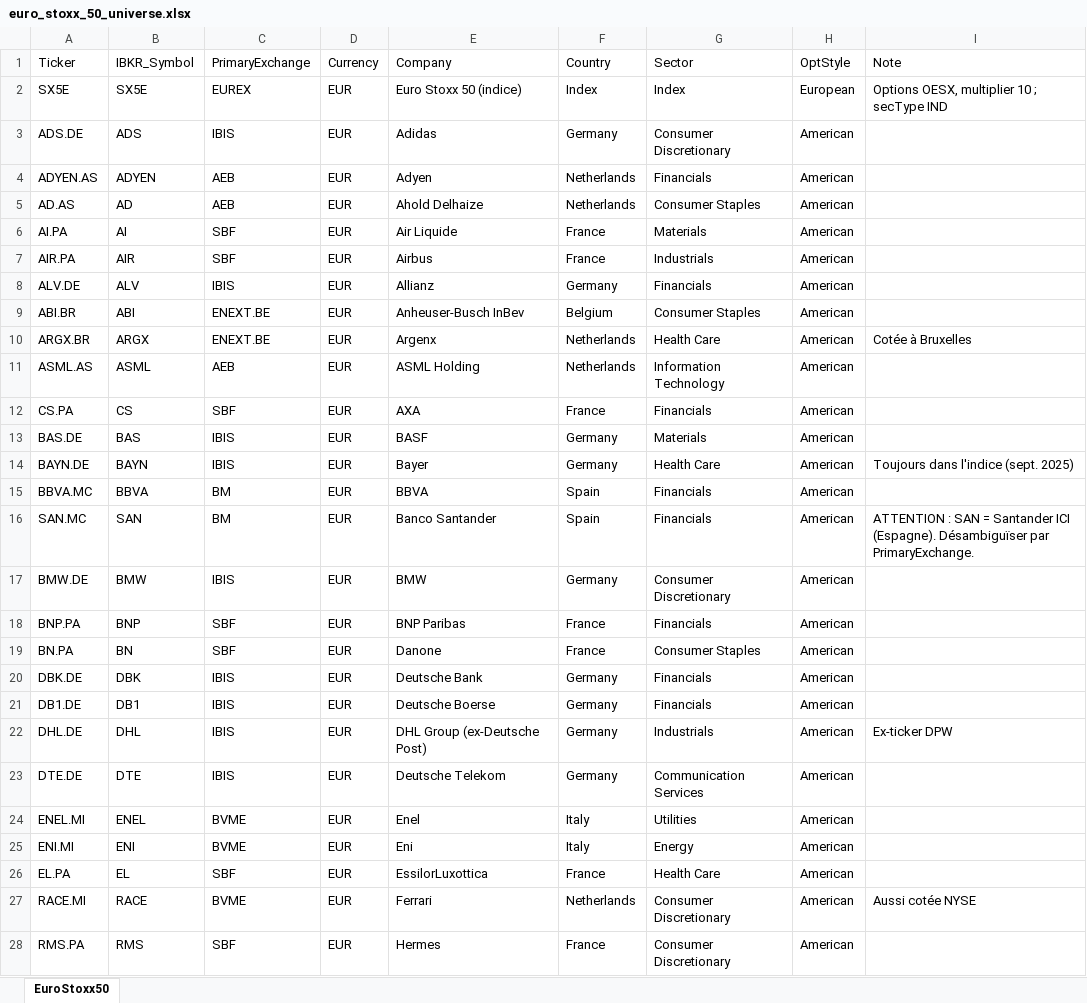
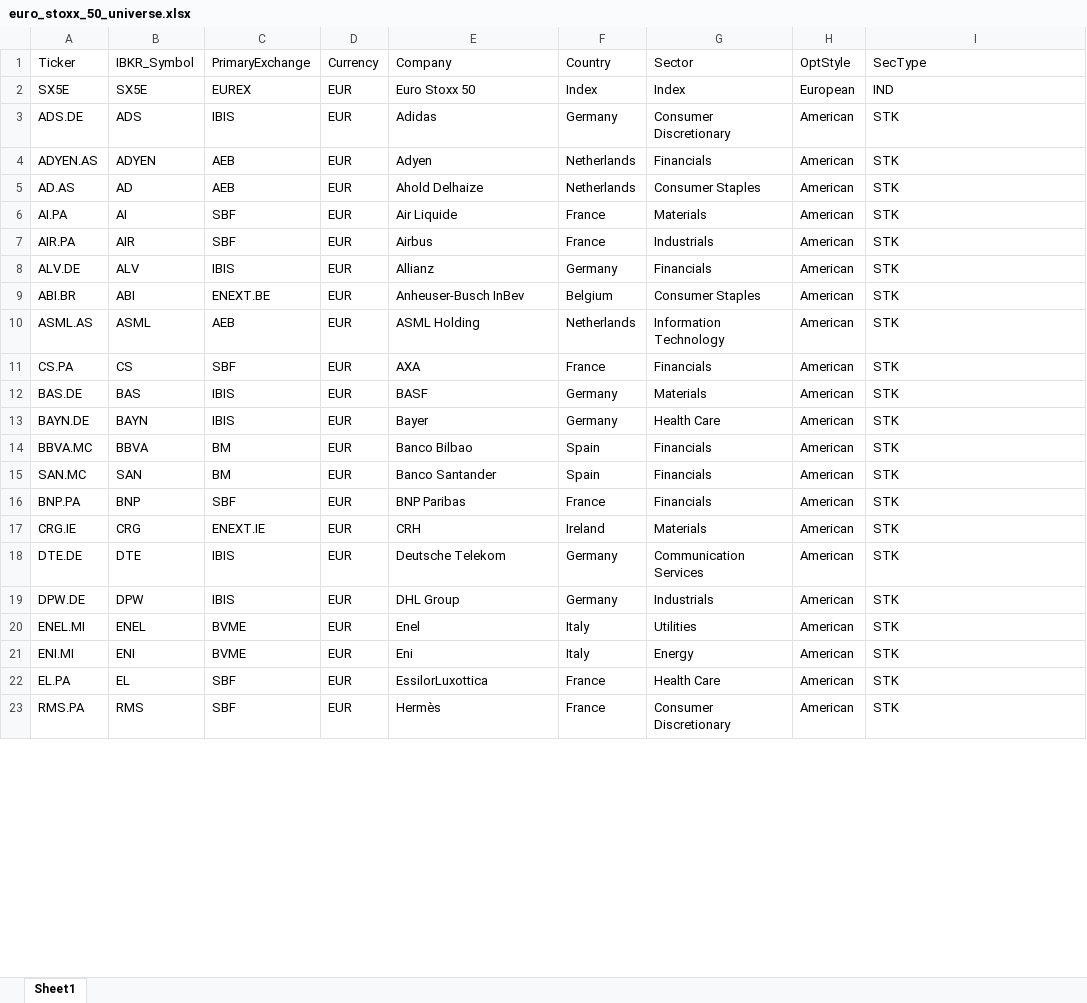
Before and after one commit to YannickMartini-hub/risk_system, an Excel workbook: data/reference/euro_stoxx_50_universe.xlsx, sheet Sheet1, drawn as a sheet; only a part is shown; values as stored, in another font and other column widths than the file's, no borders; removed rows and columns are numbered as before the commit, all else as after; the diff covers the shown part only; the diff names each change by its address in the sheet, - before the commit and + after, or states it on an @@ line.

```diff
--- a/data/reference/euro_stoxx_50_universe.xlsx (sheet Sheet1)
+++ b/data/reference/euro_stoxx_50_universe.xlsx (sheet Sheet1)
-sheet tab: EuroStoxx50
+sheet tab: Sheet1
-I1: Note
+I1: SecType
-E2: Euro Stoxx 50 (indice)
+E2: Euro Stoxx 50
-I2: Options OESX, multiplier 10 ; secType IND
+I2: IND
-I3:I9: (empty)
+I3:I9: STK
-row 10: ARGX.BR | ARGX | ENEXT.BE | EUR | Argenx | Netherlands | Health Care | American | Cotée à Bruxelles
-I10:I12: (empty)
+I10:I12: STK
-I13: Toujours dans l'indice (sept. 2025)
+I13: STK
-E14: BBVA
+E14: Banco Bilbao
-I14: (empty)
+I14: STK
-I15: ATTENTION : SAN = Santander ICI (Espagne). Désambiguïser par PrimaryExchange.
+I15: STK
-row 17: BMW.DE | BMW | IBIS | EUR | BMW | Germany | Consumer Discretionary | American
-I16: (empty)
+I16: STK
-row 19: BN.PA | BN | SBF | EUR | Danone | France | Consumer Staples | American
-row 20: DBK.DE | DBK | IBIS | EUR | Deutsche Bank | Germany | Financials | American
-row 21: DB1.DE | DB1 | IBIS | EUR | Deutsche Boerse | Germany | Financials | American
-row 22: DHL.DE | DHL | IBIS | EUR | DHL Group (ex-Deutsche Post) | Germany | Industrials | American | Ex-ticker DPW
+row 17: CRG.IE | CRG | ENEXT.IE | EUR | CRH | Ireland | Materials | American | STK
-I18: (empty)
+I18: STK
+row 19: DPW.DE | DPW | IBIS | EUR | DHL Group | Germany | Industrials | American | STK
-I20:I22: (empty)
+I20:I22: STK
-row 27: RACE.MI | RACE | BVME | EUR | Ferrari | Netherlands | Consumer Discretionary | American | Aussi cotée NYSE
-E23: Hermes
+E23: Hermès
-I23: (empty)
+I23: STK
```
Also changed, not shown: 1 added row, 4 removed rows and 26 edited cells elsewhere in this sheet, 8 other files.
